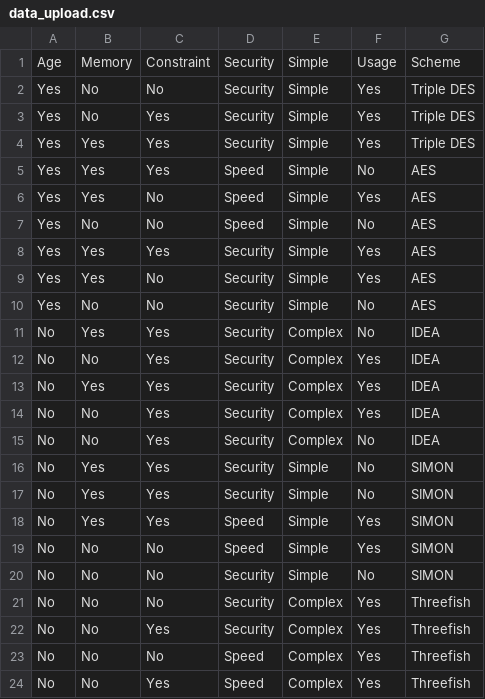
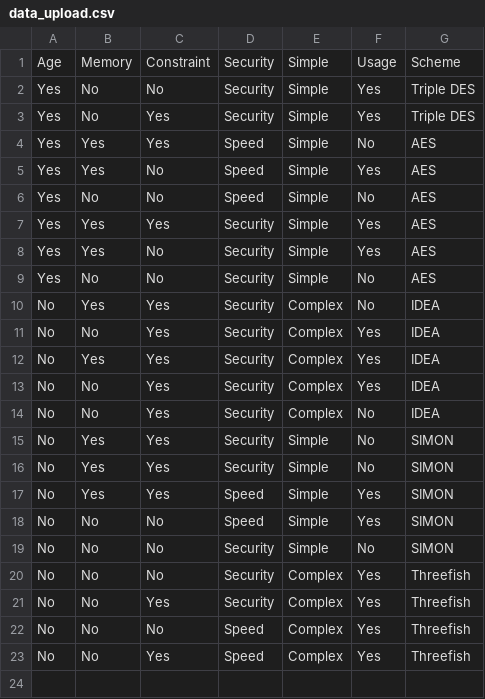
Before and after one commit to bvo4/TEMP, a CSV file: data_upload.csv, drawn as a sheet.

Commit message:
Add files via upload

```diff
--- a/data_upload.csv
+++ b/data_upload.csv
@@ -3,3 +3,2 @@ Yes,No,No,Security,Simple,Yes,Triple DES
 Yes,No,Yes,Security,Simple,Yes,Triple DES
-Yes,Yes,Yes,Security,Simple,Yes,Triple DES
 Yes,Yes,Yes,Speed,Simple,No,AES
```
